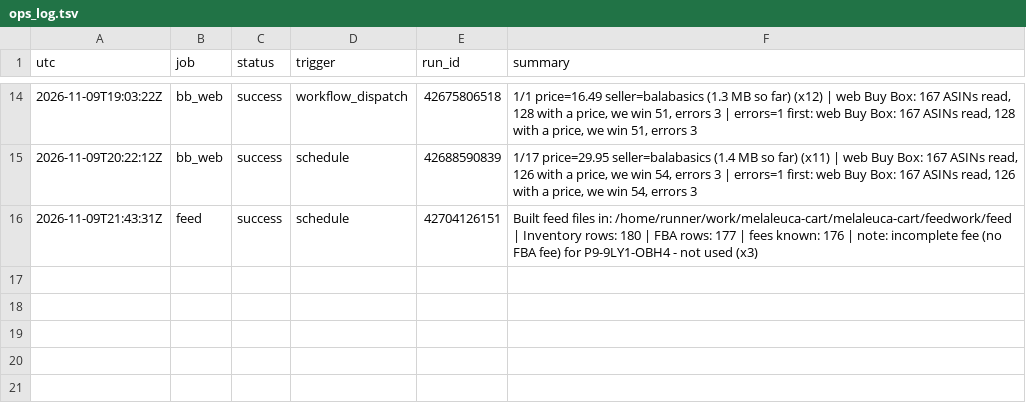
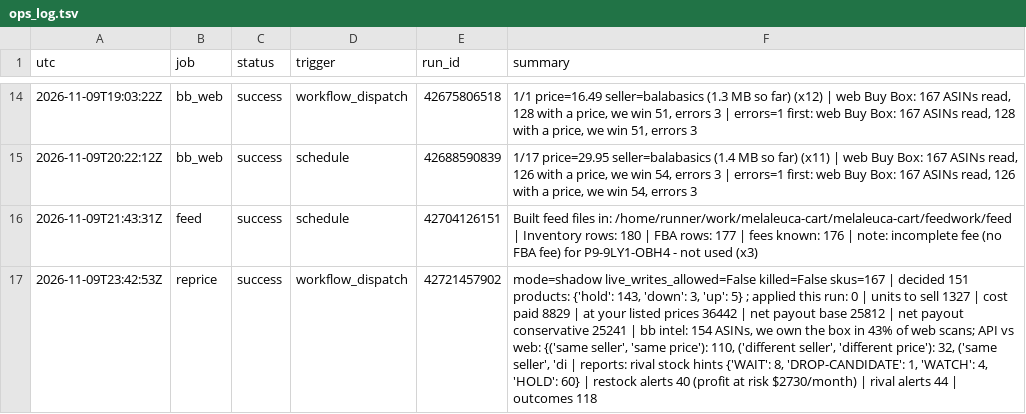
Before and after one commit to Rodantmat/melaleuca-cart, a TSV file: ops_log.tsv, drawn as a sheet; only a part is shown, gaps mark what is left out; the diff names each change by its address in the sheet, - before the commit and + after, or states it on an @@ line.

Commit message:
ops reprice success 2026-11-09T23:42:53Z

```diff
--- a/ops_log.tsv
+++ b/ops_log.tsv
+row 17: 2026-11-09T23:42:53Z | reprice | success | workflow_dispatch | 42721457902 | mode=shadow live_writes_allowed=False killed=False skus=167 | decided 151 products: {'hold': 143, 'down': 3, 'up': 5} ; applied this run: 0 | units to sell 1327 | cost paid 8829 | at your listed prices 36442 | net payout base 25812 | net payout conservative 25241 | bb intel: 154 ASINs, we own the box in 43% of web scans; API vs web: {('same seller', 'same price'): 110, ('different seller', 'different price'): 32, ('same seller', 'di | reports: rival stock hints {'WAIT': 8, 'DROP-CANDIDATE': 1, 'WATCH': 4, 'HOLD': 60} | restock alerts 40 (profit at risk $2730/month) | rival alerts 44 | outcomes 118
```
Also changed, not shown: 1 other file.
